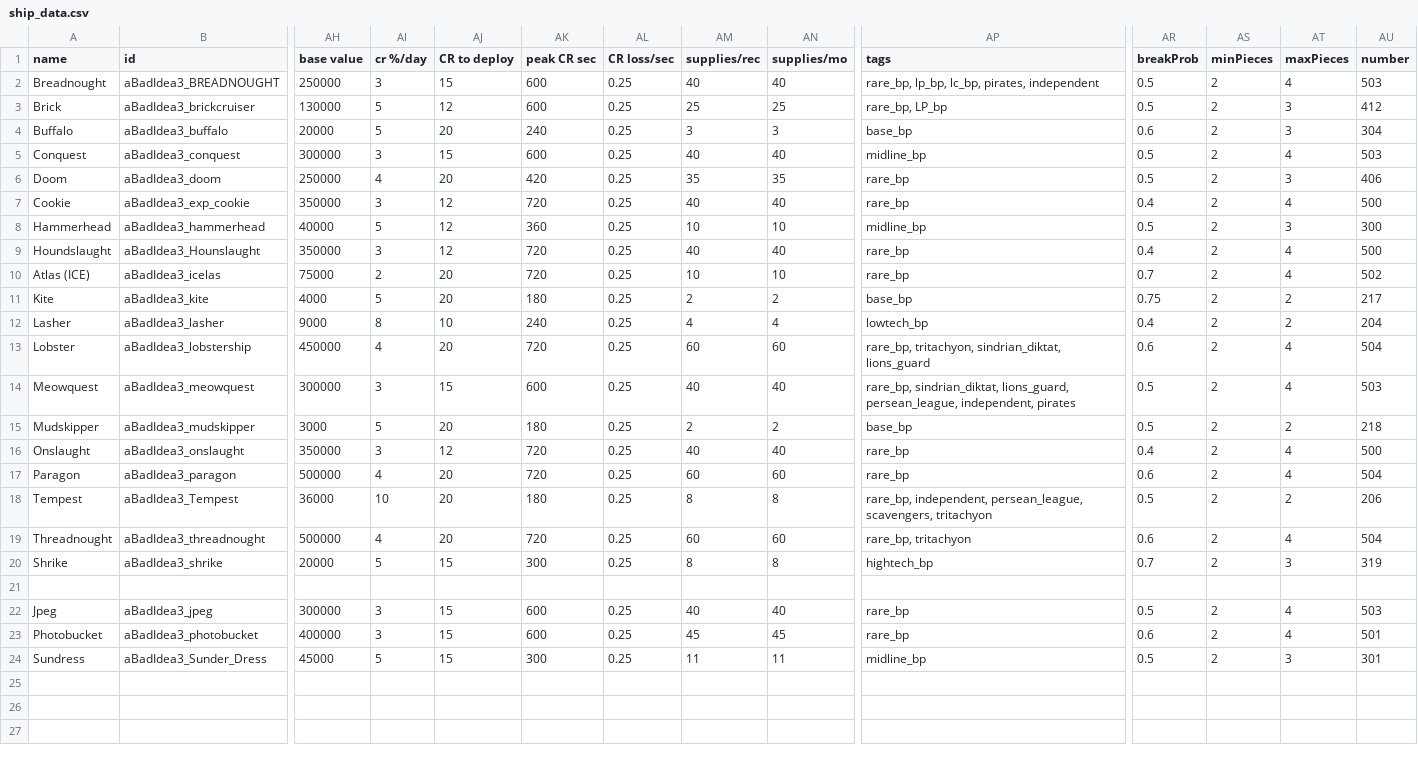
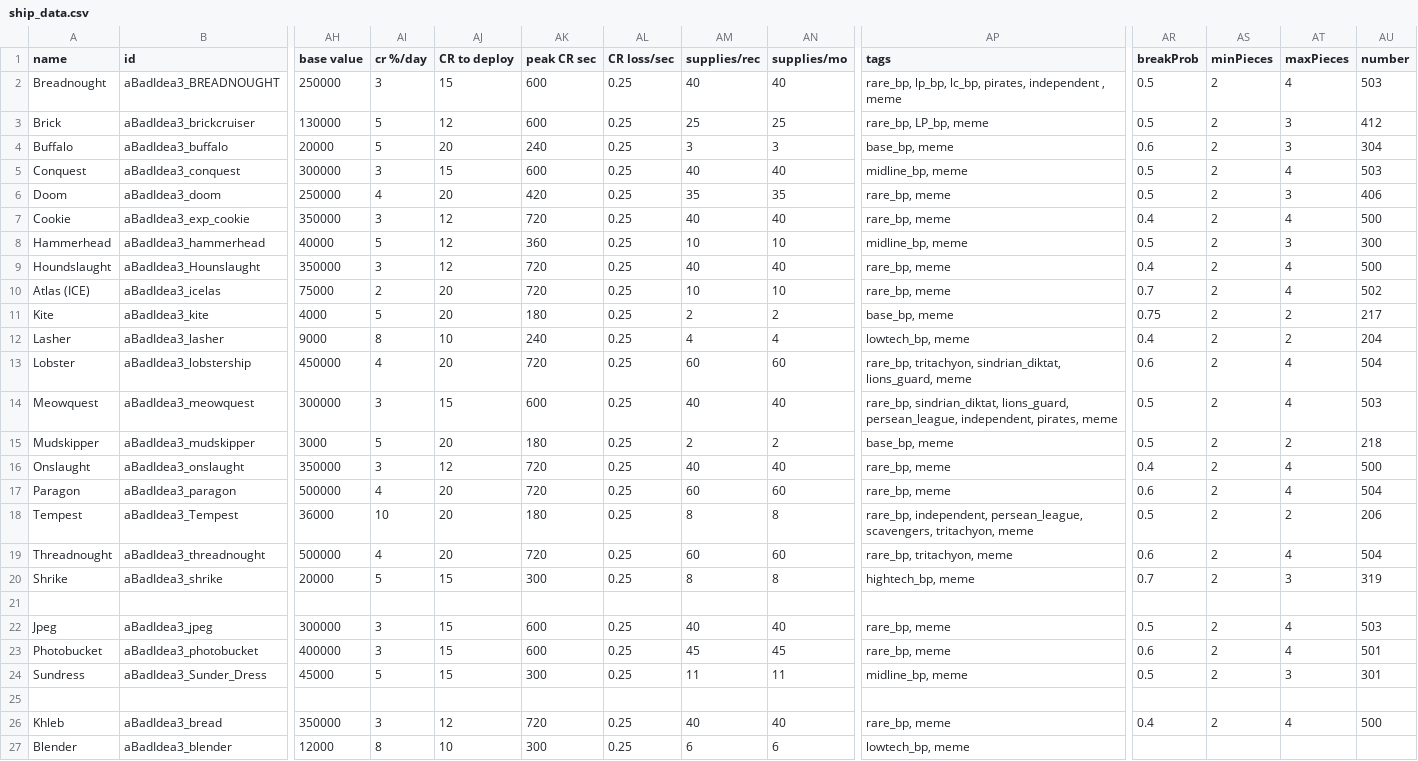
Before and after one commit to lolghurt/iam3-cursed, a CSV file: data/hulls/ship_data.csv, drawn as a sheet; only a part is shown, gaps mark what is left out; rows hold the shown columns only; the diff names each change by its address in the sheet, - before the commit and + after, or states it on an @@ line.

```diff
--- a/data/hulls/ship_data.csv
+++ b/data/hulls/ship_data.csv
-AP2 (tags): …pirates, independent
+AP2 (tags): …pirates, independent , meme
-AP3 (tags): rare_bp, LP_bp
+AP3 (tags): rare_bp, LP_bp, meme
-AP4 (tags): base_bp
+AP4 (tags): base_bp, meme
-AP5 (tags): midline_bp
+AP5 (tags): midline_bp, meme
-AP6:AP7 (tags): rare_bp
+AP6:AP7 (tags): rare_bp, meme
-AP8 (tags): midline_bp
+AP8 (tags): midline_bp, meme
-AP9:AP10 (tags): rare_bp
+AP9:AP10 (tags): rare_bp, meme
-AP11 (tags): base_bp
+AP11 (tags): base_bp, meme
-AP12 (tags): lowtech_bp
+AP12 (tags): lowtech_bp, meme
-AP13 (tags): …tritachyon, sindrian_diktat, lions_guard
+AP13 (tags): …tritachyon, sindrian_diktat, lions_guard, meme
-AP14 (tags): …persean_league, independent, pirates
+AP14 (tags): …persean_league, independent, pirates, meme
-AP15 (tags): base_bp
+AP15 (tags): base_bp, meme
-AP16:AP17 (tags): rare_bp
+AP16:AP17 (tags): rare_bp, meme
-AP18 (tags): …persean_league, scavengers, tritachyon
+AP18 (tags): …persean_league, scavengers, tritachyon, meme
-AP19 (tags): rare_bp, tritachyon
+AP19 (tags): rare_bp, tritachyon, meme
-AP20 (tags): hightech_bp
+AP20 (tags): hightech_bp, meme
-AP22:AP23 (tags): rare_bp
+AP22:AP23 (tags): rare_bp, meme
-AP24 (tags): midline_bp
+AP24 (tags): midline_bp, meme
+row 25: (empty)
+row 26: Khleb | aBadIdea3_bread | 350000 | 3 | 12 | 720 | 0.25 | 40 | 40 | rare_bp, meme | 0.4 | 2 | 4 | 500
+row 27: Blender | aBadIdea3_blender | 12000 | 8 | 10 | 300 | 0.25 | 6 | 6 | lowtech_bp, meme
```
Also changed, not shown: data/weapons/weapon_data.csv, 10 other files.
